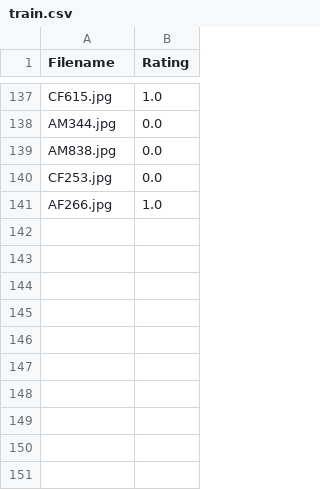
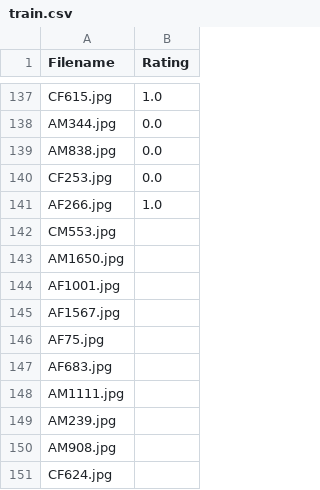
Before and after one commit to SavSuryansh/IDAI-720-01, a CSV file: data/train.csv, drawn as a sheet; only a part is shown, gaps mark what is left out.

```diff
--- a/data/train.csv
+++ b/data/train.csv
@@ -141 +141,11 @@ CF253.jpg,0.0
 AF266.jpg,1.0
+CM553.jpg,
+AM1650.jpg,
+AF1001.jpg,
+AF1567.jpg,
+AF75.jpg,
+AF683.jpg,
+AM1111.jpg,
+AM239.jpg,
+AM908.jpg,
+CF624.jpg,
```
Also changed, not shown: data/pool.csv.
